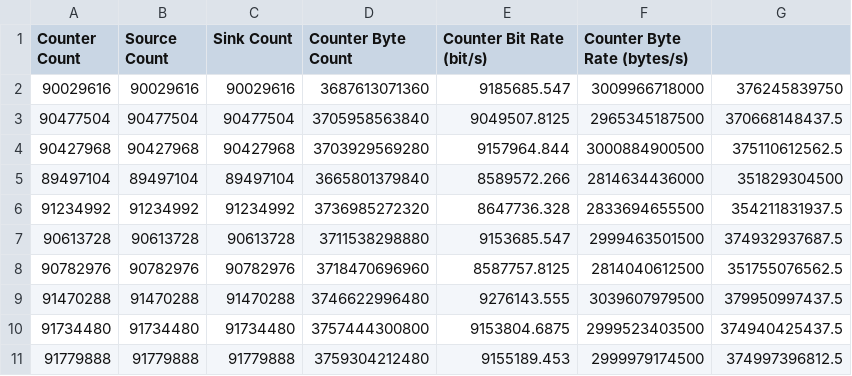
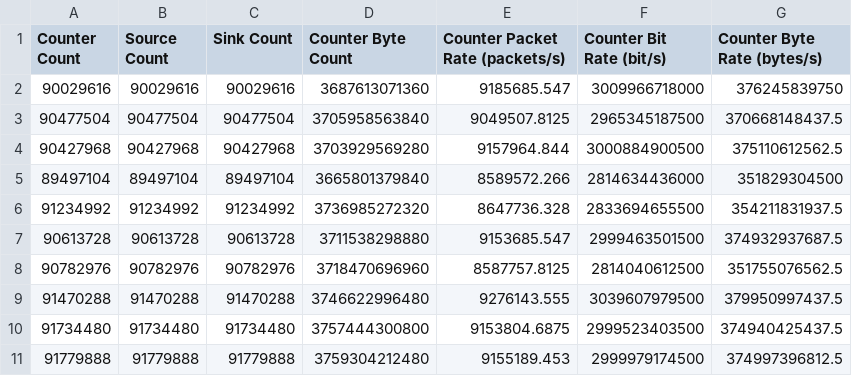
Before and after one commit to aimeemikaelac/sgx_nfv, a CSV file: data/2016-12-11:00:16:55/experiment-baseline-2016-12-11:00:16:55.csv, drawn as a sheet.

```diff
--- a/data/2016-12-11:00:16:55/experiment-baseline-2016-12-11:00:16:55.csv
+++ b/data/2016-12-11:00:16:55/experiment-baseline-2016-12-11:00:16:55.csv
@@ -1,2 +1,2 @@
-Counter Count,Source Count,Sink Count,Counter Byte Count,Counter Bit Rate (bit/s),Counter Byte Rate (bytes/s)
+Counter Count,Source Count,Sink Count,Counter Byte Count,Counter Packet Rate (packets/s),Counter Bit Rate (bit/s),Counter Byte Rate (bytes/s)
 90029616,90029616,90029616,3687613071360,9185685.547,3009966718000,376245839750
```
Also changed, not shown: data/2016-12-11:00:16:55/experiment-basic-nosgx-simulation-2016-12-11:00:16:55.csv, data/2016-12-11:00:16:55/experiment-basic-sgx-debug-2016-12-11:00:16:55.csv, 12 other files.
